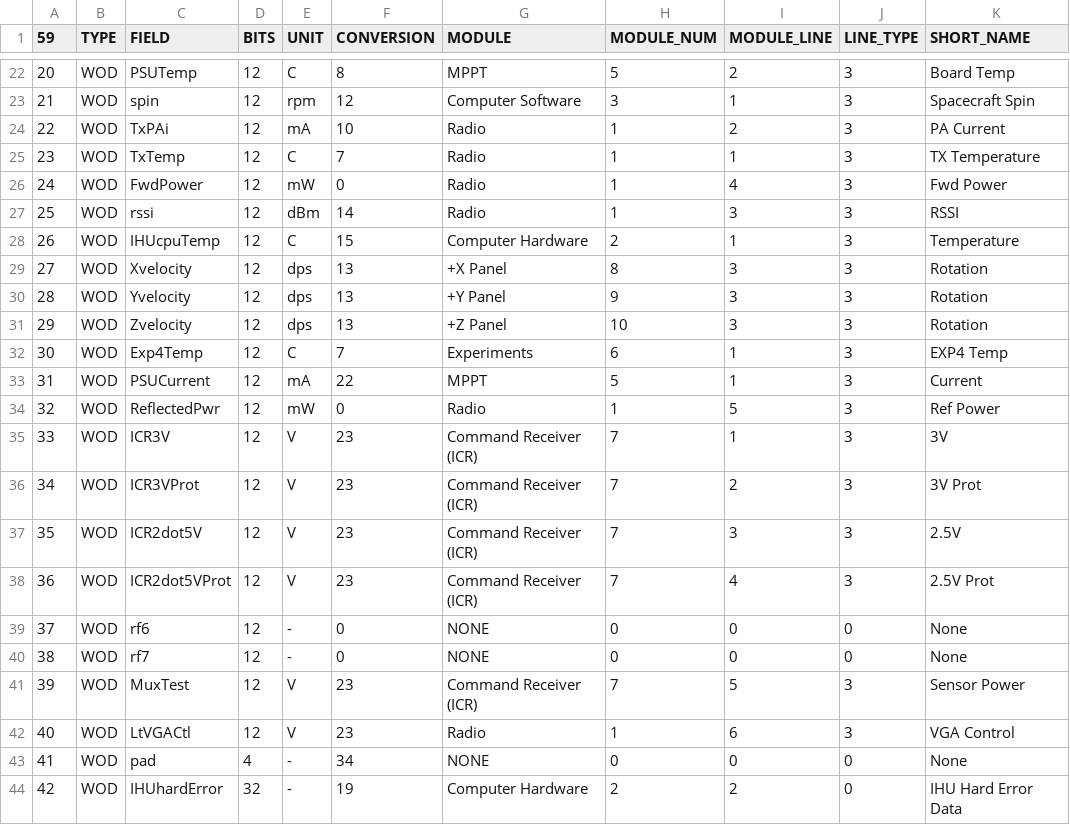
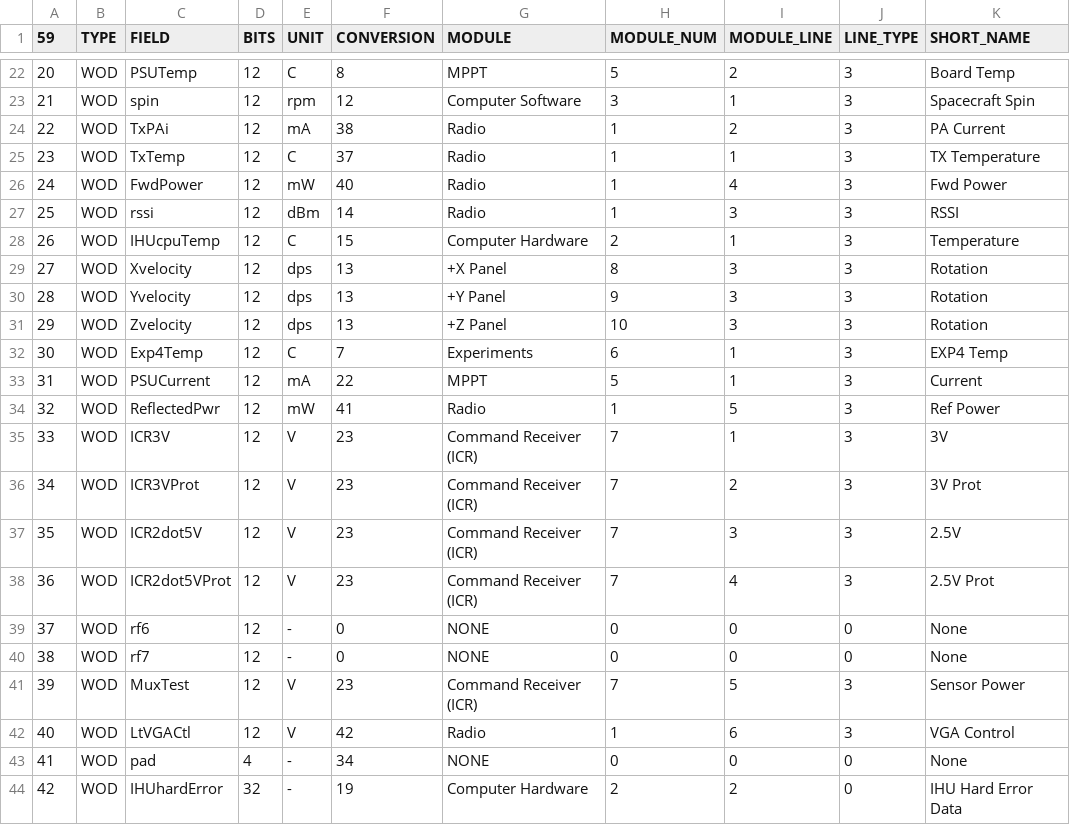
Before and after one commit to ac2cz/FoxTelem, a CSV file: spacecraft/FOX1E_wodtelemetry.csv, drawn as a sheet; only a part is shown, gaps mark what is left out; the diff names each change by its address in the sheet, - before the commit and + after, or states it on an @@ line.

Commit message:
Implements #391 - LT conversions for Fox1E

```diff
--- a/spacecraft/FOX1E_wodtelemetry.csv
+++ b/spacecraft/FOX1E_wodtelemetry.csv
-F24 (CONVERSION): 10
+F24 (CONVERSION): 38
-F25 (CONVERSION): 7
+F25 (CONVERSION): 37
-F26 (CONVERSION): 0
+F26 (CONVERSION): 40
-F34 (CONVERSION): 0
+F34 (CONVERSION): 41
-F42 (CONVERSION): 23
+F42 (CONVERSION): 42
```
Also changed, not shown: spacecraft/FOX1E_maxtelemetry.csv, spacecraft/FOX1E_mintelemetry.csv, 3 other files.
